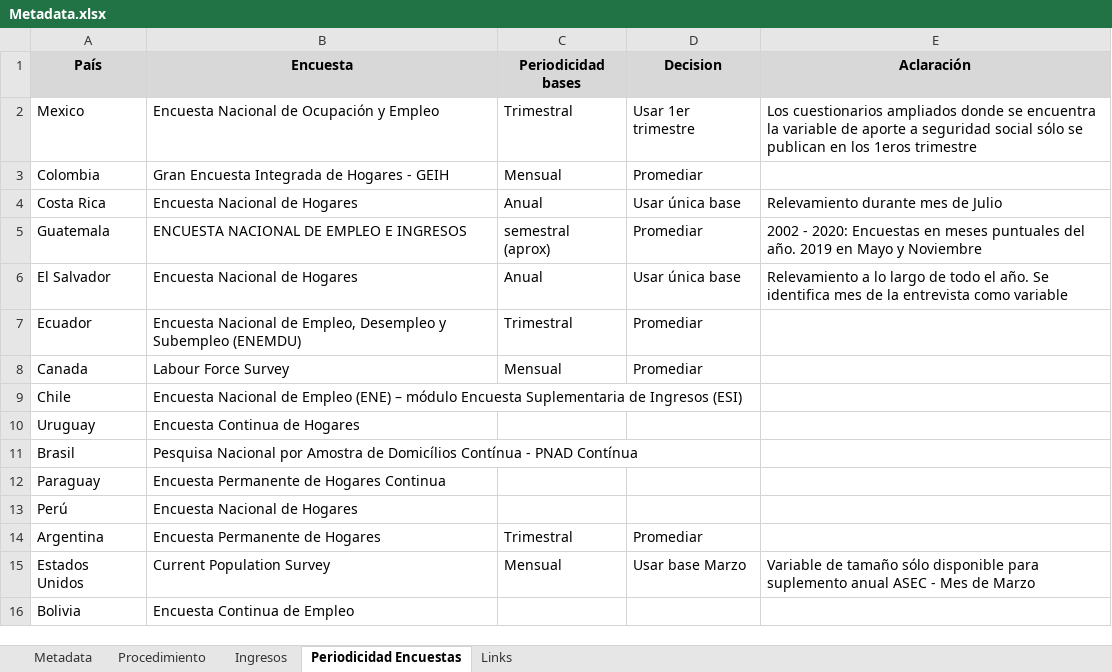
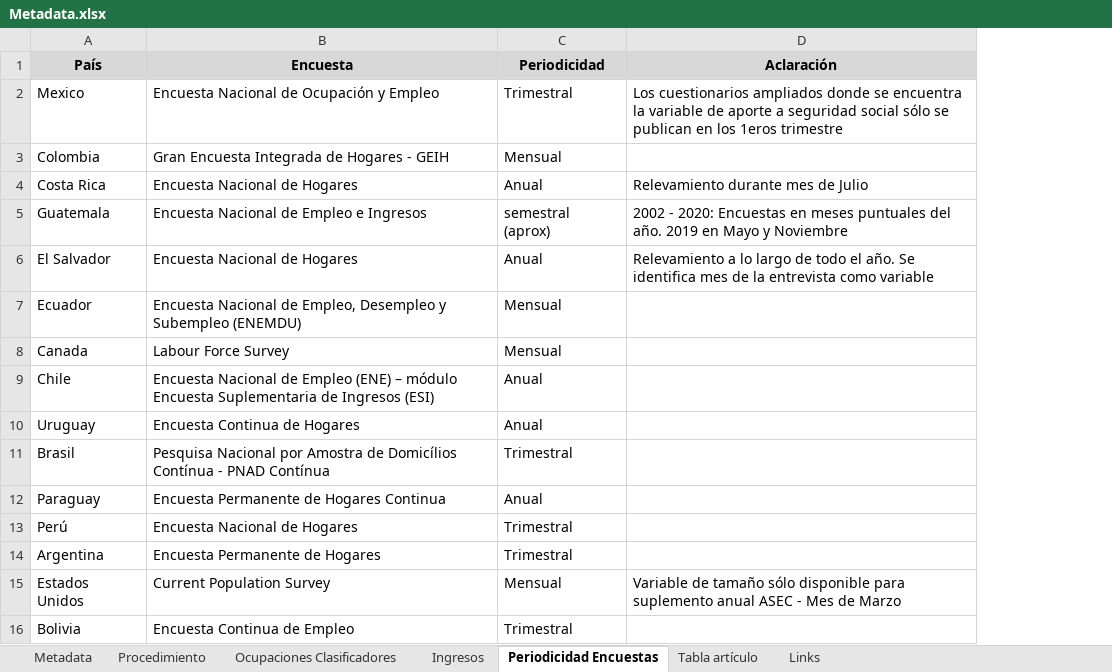
Before and after one commit to Guidowe/precariedad.mundial, an Excel workbook: Metadata.xlsx, sheet Periodicidad Encuestas, drawn as a sheet; values as stored, in another font and other column widths than the file's, no borders; charts and pictures not drawn; the diff names each change by its address in the sheet, - before the commit and + after, or states it on an @@ line.

```diff
--- a/Metadata.xlsx (sheet Periodicidad Encuestas)
+++ b/Metadata.xlsx (sheet Periodicidad Encuestas)
+sheet tab: Ocupaciones Clasificadores
+sheet tab: Tabla artículo
-column D (Decision), rows 2-15: Usar 1er trimestre | Promediar | Usar única base | Promediar | Usar única base | Promediar | Promediar |  |  |  |  |  | Promediar | Usar base Marzo
-C1: Periodicidad bases
+C1: Periodicidad
-B5 (Encuesta): ENCUESTA NACIONAL DE EMPLEO E INGRESOS
+B5 (Encuesta): Encuesta Nacional de Empleo e Ingresos
-C7 (Periodicidad): Trimestral
+C7 (Periodicidad): Mensual
-C9:C10 (Periodicidad): (empty)
+C9:C10 (Periodicidad): Anual
-C11 (Periodicidad): (empty)
+C11 (Periodicidad): Trimestral
-C12 (Periodicidad): (empty)
+C12 (Periodicidad): Anual
-C13 (Periodicidad): (empty)
+C13 (Periodicidad): Trimestral
-C16 (Periodicidad): (empty)
+C16 (Periodicidad): Trimestral
```
Also changed, not shown: sheet Metadata, sheet Procedimiento, sheet Links, sheet Ingresos, charts or pictures, 2 other files.
